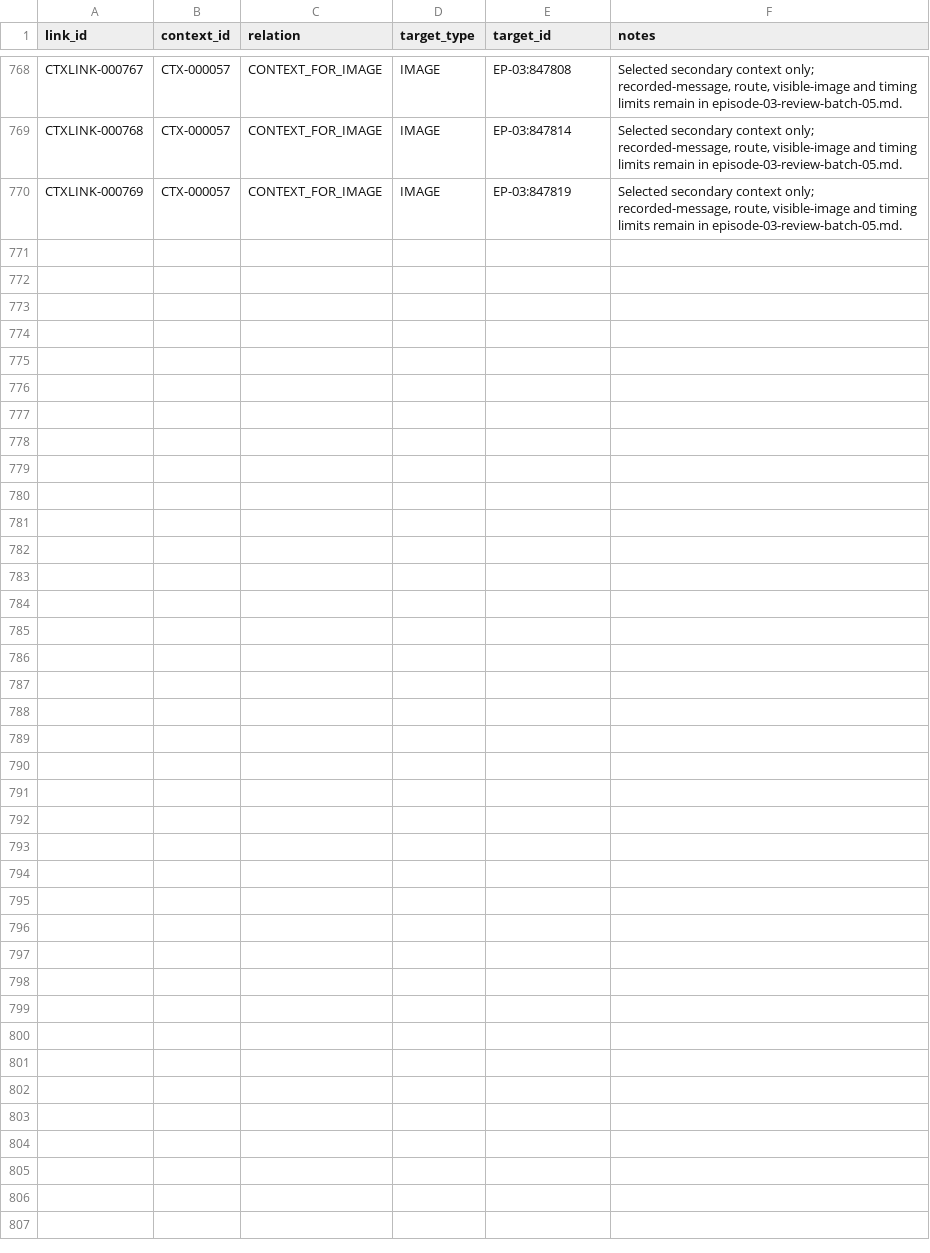
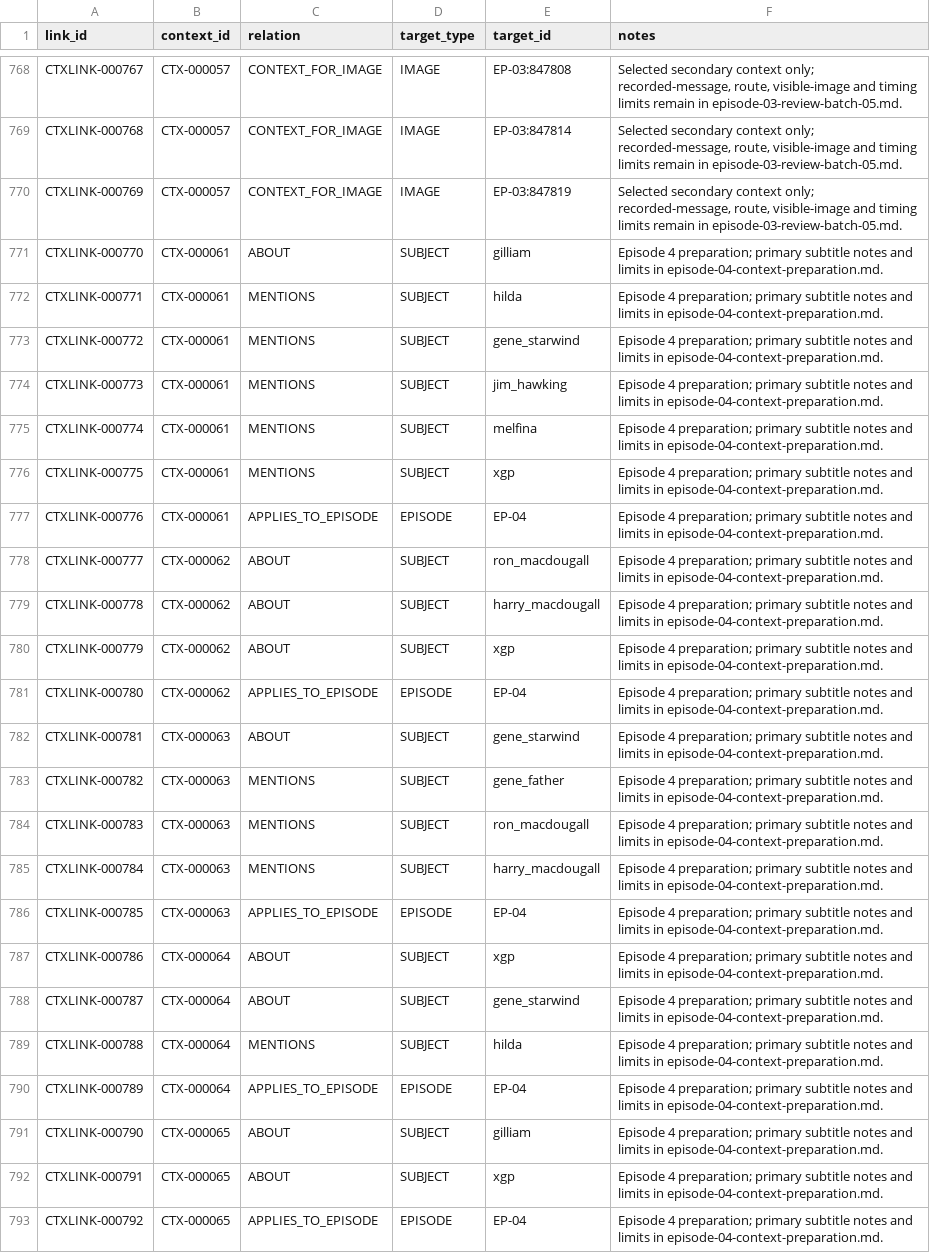
Before and after one commit to Phishinabowl/Outlaw-Star-Sim, a CSV file: reference/indexes/context/links.csv, drawn as a sheet; only a part is shown, gaps mark what is left out; the diff names each change by its address in the sheet, - before the commit and + after, or states it on an @@ line.

Commit message:
Accept Episode 4 context and timing alignment checkpoint

```diff
--- a/reference/indexes/context/links.csv
+++ b/reference/indexes/context/links.csv
+row 771: CTXLINK-000770 | CTX-000061 | ABOUT | SUBJECT | gilliam | Episode 4 preparation; primary subtitle notes and limits in episode-04-context-preparation.md.
+row 772: CTXLINK-000771 | CTX-000061 | MENTIONS | SUBJECT | hilda | Episode 4 preparation; primary subtitle notes and limits in episode-04-context-preparation.md.
+row 773: CTXLINK-000772 | CTX-000061 | MENTIONS | SUBJECT | gene_starwind | Episode 4 preparation; primary subtitle notes and limits in episode-04-context-preparation.md.
+row 774: CTXLINK-000773 | CTX-000061 | MENTIONS | SUBJECT | jim_hawking | Episode 4 preparation; primary subtitle notes and limits in episode-04-context-preparation.md.
+row 775: CTXLINK-000774 | CTX-000061 | MENTIONS | SUBJECT | melfina | Episode 4 preparation; primary subtitle notes and limits in episode-04-context-preparation.md.
+row 776: CTXLINK-000775 | CTX-000061 | MENTIONS | SUBJECT | xgp | Episode 4 preparation; primary subtitle notes and limits in episode-04-context-preparation.md.
+row 777: CTXLINK-000776 | CTX-000061 | APPLIES_TO_EPISODE | EPISODE | EP-04 | Episode 4 preparation; primary subtitle notes and limits in episode-04-context-preparation.md.
+row 778: CTXLINK-000777 | CTX-000062 | ABOUT | SUBJECT | ron_macdougall | Episode 4 preparation; primary subtitle notes and limits in episode-04-context-preparation.md.
+row 779: CTXLINK-000778 | CTX-000062 | ABOUT | SUBJECT | harry_macdougall | Episode 4 preparation; primary subtitle notes and limits in episode-04-context-preparation.md.
+row 780: CTXLINK-000779 | CTX-000062 | ABOUT | SUBJECT | xgp | Episode 4 preparation; primary subtitle notes and limits in episode-04-context-preparation.md.
+row 781: CTXLINK-000780 | CTX-000062 | APPLIES_TO_EPISODE | EPISODE | EP-04 | Episode 4 preparation; primary subtitle notes and limits in episode-04-context-preparation.md.
+row 782: CTXLINK-000781 | CTX-000063 | ABOUT | SUBJECT | gene_starwind | Episode 4 preparation; primary subtitle notes and limits in episode-04-context-preparation.md.
+row 783: CTXLINK-000782 | CTX-000063 | MENTIONS | SUBJECT | gene_father | Episode 4 preparation; primary subtitle notes and limits in episode-04-context-preparation.md.
+row 784: CTXLINK-000783 | CTX-000063 | MENTIONS | SUBJECT | ron_macdougall | Episode 4 preparation; primary subtitle notes and limits in episode-04-context-preparation.md.
+row 785: CTXLINK-000784 | CTX-000063 | MENTIONS | SUBJECT | harry_macdougall | Episode 4 preparation; primary subtitle notes and limits in episode-04-context-preparation.md.
+row 786: CTXLINK-000785 | CTX-000063 | APPLIES_TO_EPISODE | EPISODE | EP-04 | Episode 4 preparation; primary subtitle notes and limits in episode-04-context-preparation.md.
+row 787: CTXLINK-000786 | CTX-000064 | ABOUT | SUBJECT | xgp | Episode 4 preparation; primary subtitle notes and limits in episode-04-context-preparation.md.
+row 788: CTXLINK-000787 | CTX-000064 | ABOUT | SUBJECT | gene_starwind | Episode 4 preparation; primary subtitle notes and limits in episode-04-context-preparation.md.
+row 789: CTXLINK-000788 | CTX-000064 | MENTIONS | SUBJECT | hilda | Episode 4 preparation; primary subtitle notes and limits in episode-04-context-preparation.md.
+row 790: CTXLINK-000789 | CTX-000064 | APPLIES_TO_EPISODE | EPISODE | EP-04 | Episode 4 preparation; primary subtitle notes and limits in episode-04-context-preparation.md.
+row 791: CTXLINK-000790 | CTX-000065 | ABOUT | SUBJECT | gilliam | Episode 4 preparation; primary subtitle notes and limits in episode-04-context-preparation.md.
+row 792: CTXLINK-000791 | CTX-000065 | ABOUT | SUBJECT | xgp | Episode 4 preparation; primary subtitle notes and limits in episode-04-context-preparation.md.
+row 793: CTXLINK-000792 | CTX-000065 | APPLIES_TO_EPISODE | EPISODE | EP-04 | Episode 4 preparation; primary subtitle notes and limits in episode-04-context-preparation.md.
```
Also changed, not shown: reference/indexes/animehistory/alignment-mappings.csv, reference/indexes/context/context.csv, 9 other files.
